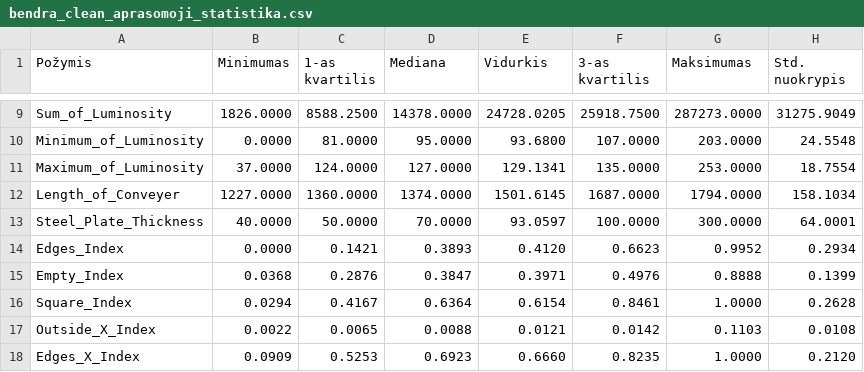
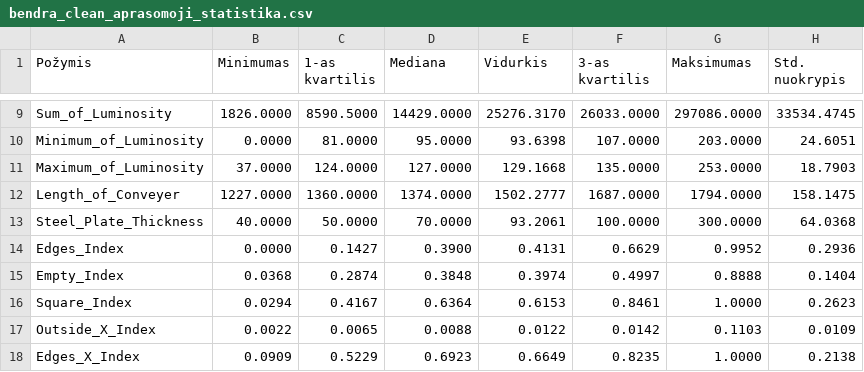
Before and after one commit to AaronG5/data-mining-and-machine-learning, a CSV file: Task_1/res/bendra_clean_aprasomoji_statistika.csv, drawn as a sheet; only a part is shown, gaps mark what is left out; the diff covers the shown part only; the diff names each change by its address in the sheet, - before the commit and + after, or states it on an @@ line.

```diff
--- a/Task_1/res/bendra_clean_aprasomoji_statistika.csv
+++ b/Task_1/res/bendra_clean_aprasomoji_statistika.csv
-C9 (1-as kvartilis): 8588.2500
+C9 (1-as kvartilis): 8590.5000
-D9 (Mediana): 14378.0000
+D9 (Mediana): 14429.0000
-E9 (Vidurkis): 24728.0205
+E9 (Vidurkis): 25276.3170
-F9 (3-as kvartilis): 25918.7500
+F9 (3-as kvartilis): 26033.0000
-G9 (Maksimumas): 287273.0000
+G9 (Maksimumas): 297086.0000
-H9 (Std. nuokrypis): 31275.9049
+H9 (Std. nuokrypis): 33534.4745
-E10 (Vidurkis): 93.6800
+E10 (Vidurkis): 93.6398
-H10 (Std. nuokrypis): 24.5548
+H10 (Std. nuokrypis): 24.6051
-E11 (Vidurkis): 129.1341
+E11 (Vidurkis): 129.1668
-H11 (Std. nuokrypis): 18.7554
+H11 (Std. nuokrypis): 18.7903
-E12 (Vidurkis): 1501.6145
+E12 (Vidurkis): 1502.2777
-H12 (Std. nuokrypis): 158.1034
+H12 (Std. nuokrypis): 158.1475
-E13 (Vidurkis): 93.0597
+E13 (Vidurkis): 93.2061
-H13 (Std. nuokrypis): 64.0001
+H13 (Std. nuokrypis): 64.0368
-C14 (1-as kvartilis): 0.1421
+C14 (1-as kvartilis): 0.1427
-D14 (Mediana): 0.3893
+D14 (Mediana): 0.3900
-E14 (Vidurkis): 0.4120
+E14 (Vidurkis): 0.4131
-F14 (3-as kvartilis): 0.6623
+F14 (3-as kvartilis): 0.6629
-H14 (Std. nuokrypis): 0.2934
+H14 (Std. nuokrypis): 0.2936
-C15 (1-as kvartilis): 0.2876
+C15 (1-as kvartilis): 0.2874
-D15 (Mediana): 0.3847
+D15 (Mediana): 0.3848
-E15 (Vidurkis): 0.3971
+E15 (Vidurkis): 0.3974
-F15 (3-as kvartilis): 0.4976
+F15 (3-as kvartilis): 0.4997
-H15 (Std. nuokrypis): 0.1399
+H15 (Std. nuokrypis): 0.1404
-E16 (Vidurkis): 0.6154
+E16 (Vidurkis): 0.6153
-H16 (Std. nuokrypis): 0.2628
+H16 (Std. nuokrypis): 0.2623
-E17 (Vidurkis): 0.0121
+E17 (Vidurkis): 0.0122
-H17 (Std. nuokrypis): 0.0108
+H17 (Std. nuokrypis): 0.0109
-C18 (1-as kvartilis): 0.5253
+C18 (1-as kvartilis): 0.5229
-E18 (Vidurkis): 0.6660
+E18 (Vidurkis): 0.6649
-H18 (Std. nuokrypis): 0.2120
+H18 (Std. nuokrypis): 0.2138
```
Also changed, not shown: 55 edited cells elsewhere in this file, Task_1/A27_be_loginiu_klaidu.csv, Task_1/A27_be_virsutiniu_isskirciu.csv, 47 other files.
